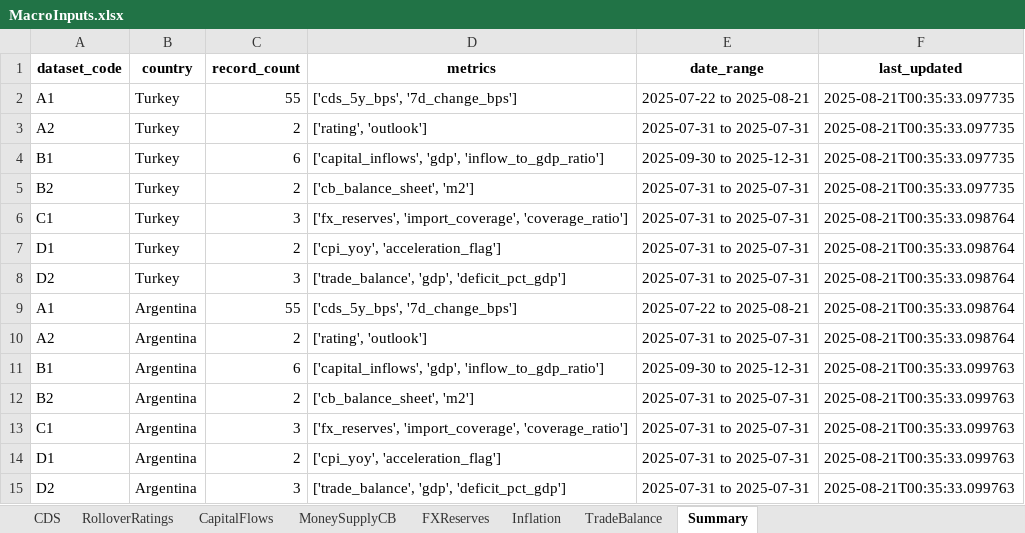
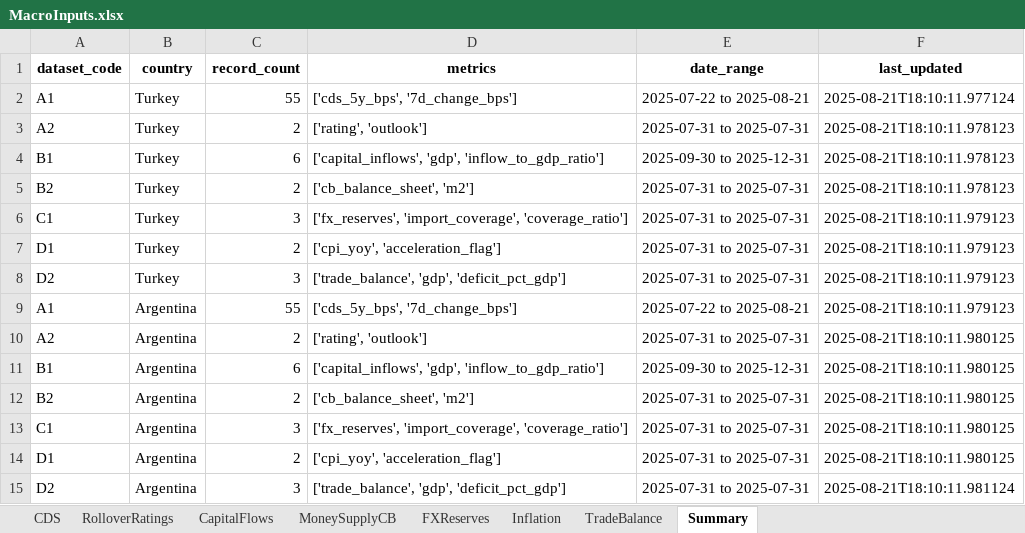
Before and after one commit to Coltencode5/signal-tracker-v3, an Excel workbook: MacroInputs.xlsx, sheet Summary, drawn as a sheet; values as stored, in another font and other column widths than the file's, no borders; the diff names each change by its address in the sheet, - before the commit and + after, or states it on an @@ line.

```diff
--- a/MacroInputs.xlsx (sheet Summary)
+++ b/MacroInputs.xlsx (sheet Summary)
-F2 (last_updated): 2025-08-21T00:35:33.097735
+F2 (last_updated): 2025-08-21T18:10:11.977124
-F3:F5 (last_updated): 2025-08-21T00:35:33.097735
+F3:F5 (last_updated): 2025-08-21T18:10:11.978123
-F6:F9 (last_updated): 2025-08-21T00:35:33.098764
+F6:F9 (last_updated): 2025-08-21T18:10:11.979123
-F10 (last_updated): 2025-08-21T00:35:33.098764
+F10 (last_updated): 2025-08-21T18:10:11.980125
-F11:F14 (last_updated): 2025-08-21T00:35:33.099763
+F11:F14 (last_updated): 2025-08-21T18:10:11.980125
-F15 (last_updated): 2025-08-21T00:35:33.099763
+F15 (last_updated): 2025-08-21T18:10:11.981124
```
Also changed, not shown: sheet CDS, sheet CapitalFlows, sheet FXReserves, sheet TradeBalance, sheet Inflation, sheet RolloverRatings, 1 more sheet.
